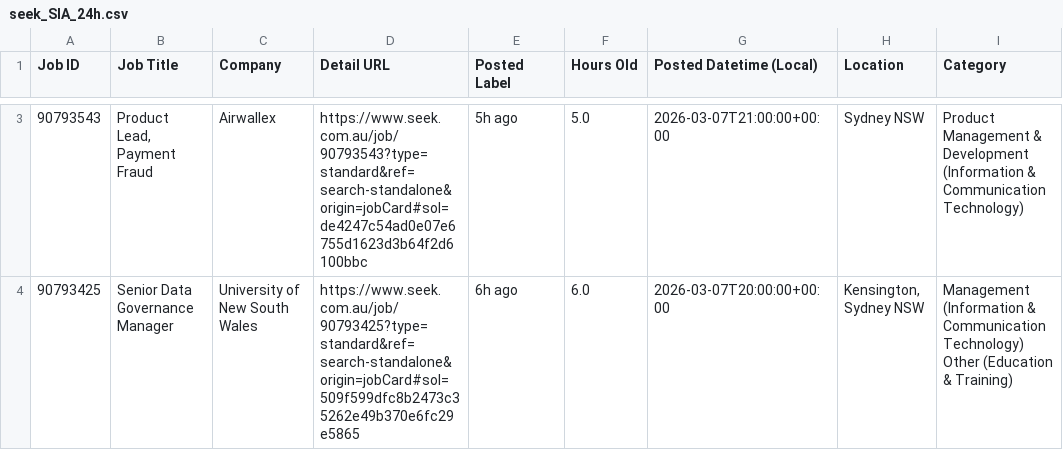
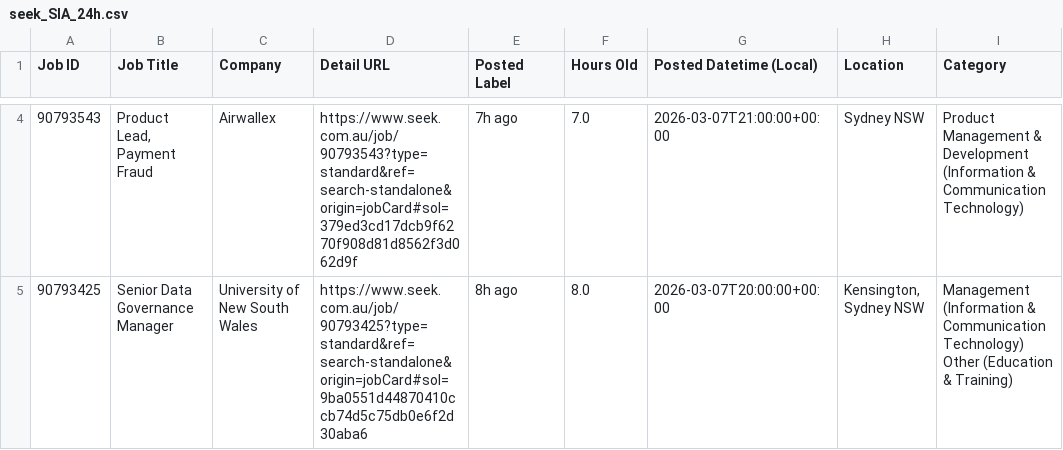
Before and after one commit to TIMXSHI/JobScrapper_SEEK_BA.BI, a CSV file: seek_SIA_24h.csv, drawn as a sheet; only a part is shown, gaps mark what is left out; addresses are those after the commit; the diff covers the shown part only; the diff names each change by its address in the sheet, - before the commit and + after, or states it on an @@ line.

```diff
--- a/seek_SIA_24h.csv
+++ b/seek_SIA_24h.csv
-D4 (Detail URL): https://www.seek.com.au/job/90793543?type=standard&ref=search-standalone&origin=jobCard#sol=de4247c54ad0e07e6755d1623d3b64f2d6100bbc
+D4 (Detail URL): https://www.seek.com.au/job/90793543?type=standard&ref=search-standalone&origin=jobCard#sol=379ed3cd17dcb9f6270f908d81d8562f3d062d9f
-E4 (Posted Label): 5h ago
+E4 (Posted Label): 7h ago
-F4 (Hours Old): 5.0
+F4 (Hours Old): 7.0
-D5 (Detail URL): https://www.seek.com.au/job/90793425?type=standard&ref=search-standalone&origin=jobCard#sol=509f599dfc8b2473c35262e49b370e6fc29e5865
+D5 (Detail URL): https://www.seek.com.au/job/90793425?type=standard&ref=search-standalone&origin=jobCard#sol=9ba0551d44870410ccb74d5c75db0e6f2d30aba6
-E5 (Posted Label): 6h ago
+E5 (Posted Label): 8h ago
-F5 (Hours Old): 6.0
+F5 (Hours Old): 8.0
```
Also changed, not shown: 1 added row and 3 edited cells elsewhere in this file, seek_MLAI_24h.csv.
